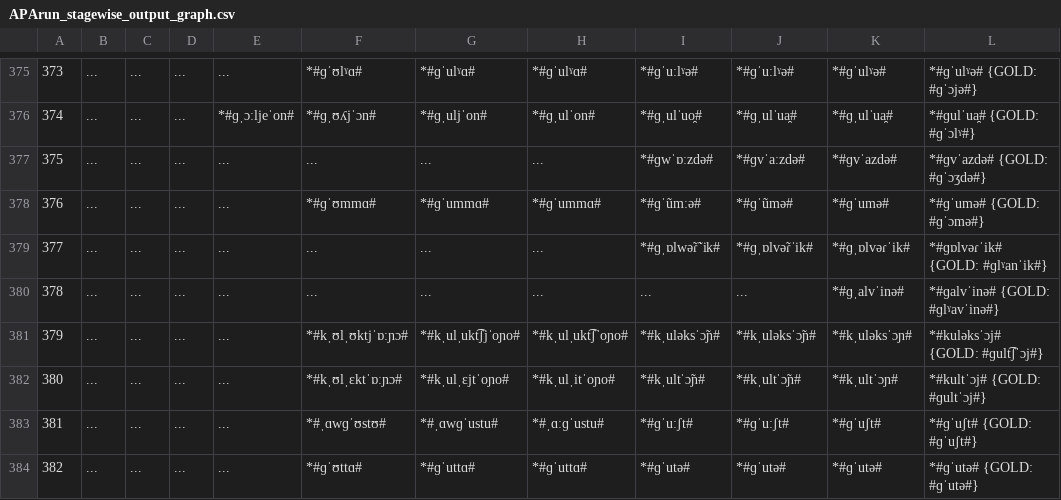
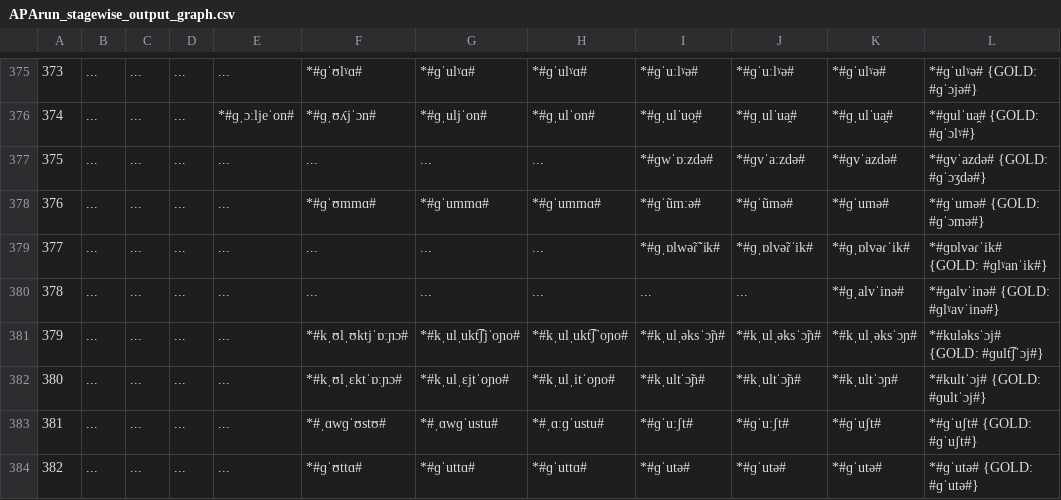
Before and after one commit to clmarr/Albanian-CFR, a CSV file: APArun/APArun_stagewise_output_graph.csv, drawn as a sheet; only a part is shown, gaps mark what is left out; the diff covers the shown part only; the diff names each change by its address in the sheet, - before the commit and + after, or states it on an @@ line.

```diff
--- a/APArun/APArun_stagewise_output_graph.csv
+++ b/APArun/APArun_stagewise_output_graph.csv
-I381: *#kˌuləksˈɔ̃ɲ#
+I381: *#kˌulˌəksˈɔ̃ɲ#
-J381: *#kˌuləksˈɔ̃ɲ#
+J381: *#kˌulˌəksˈɔ̃ɲ#
-K381: *#kˌuləksˈɔɲ#
+K381: *#kˌulˌəksˈɔɲ#
```
Also changed, not shown: 18 edited cells elsewhere in this file, APArun/resultEditDistances.csv, 17 other files.
